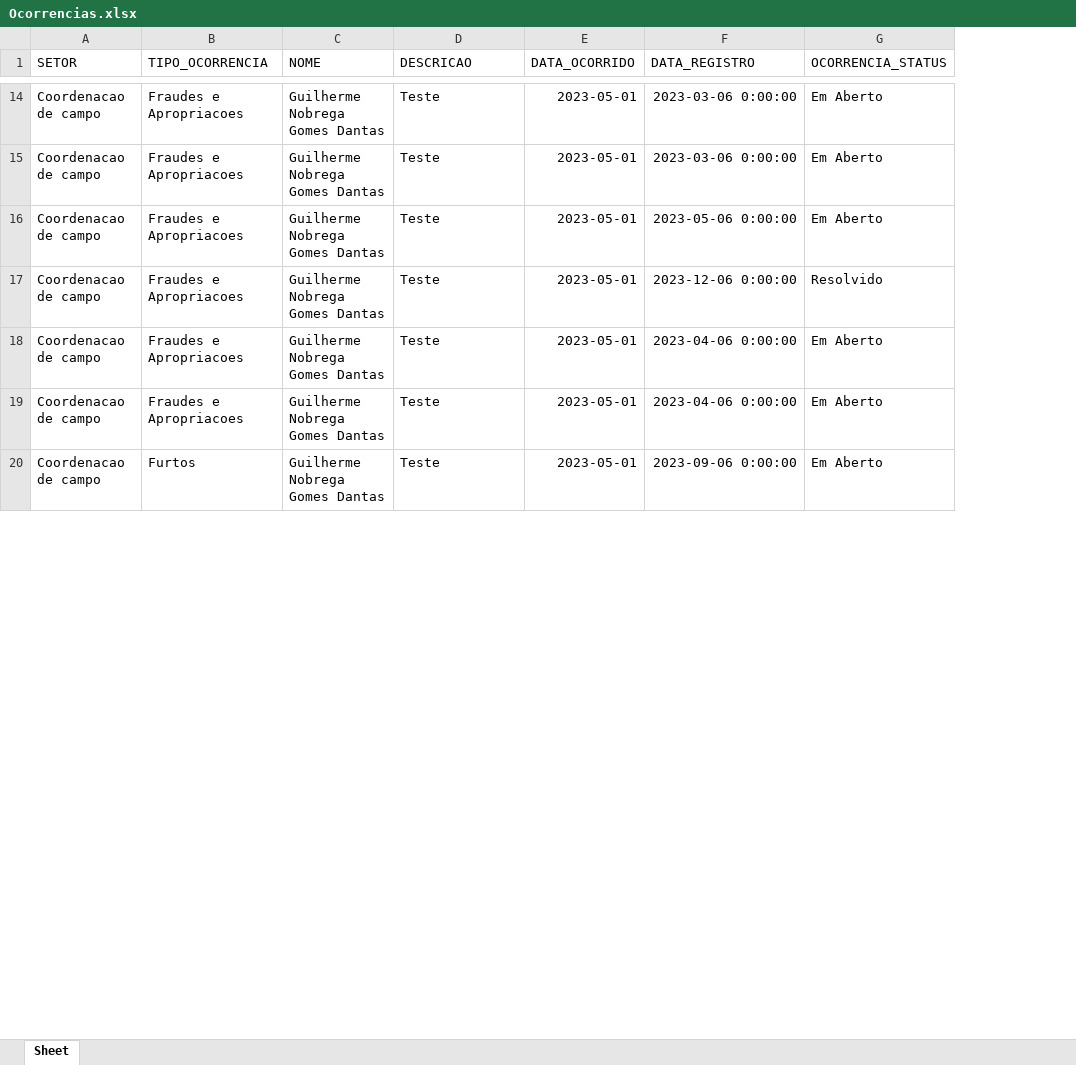
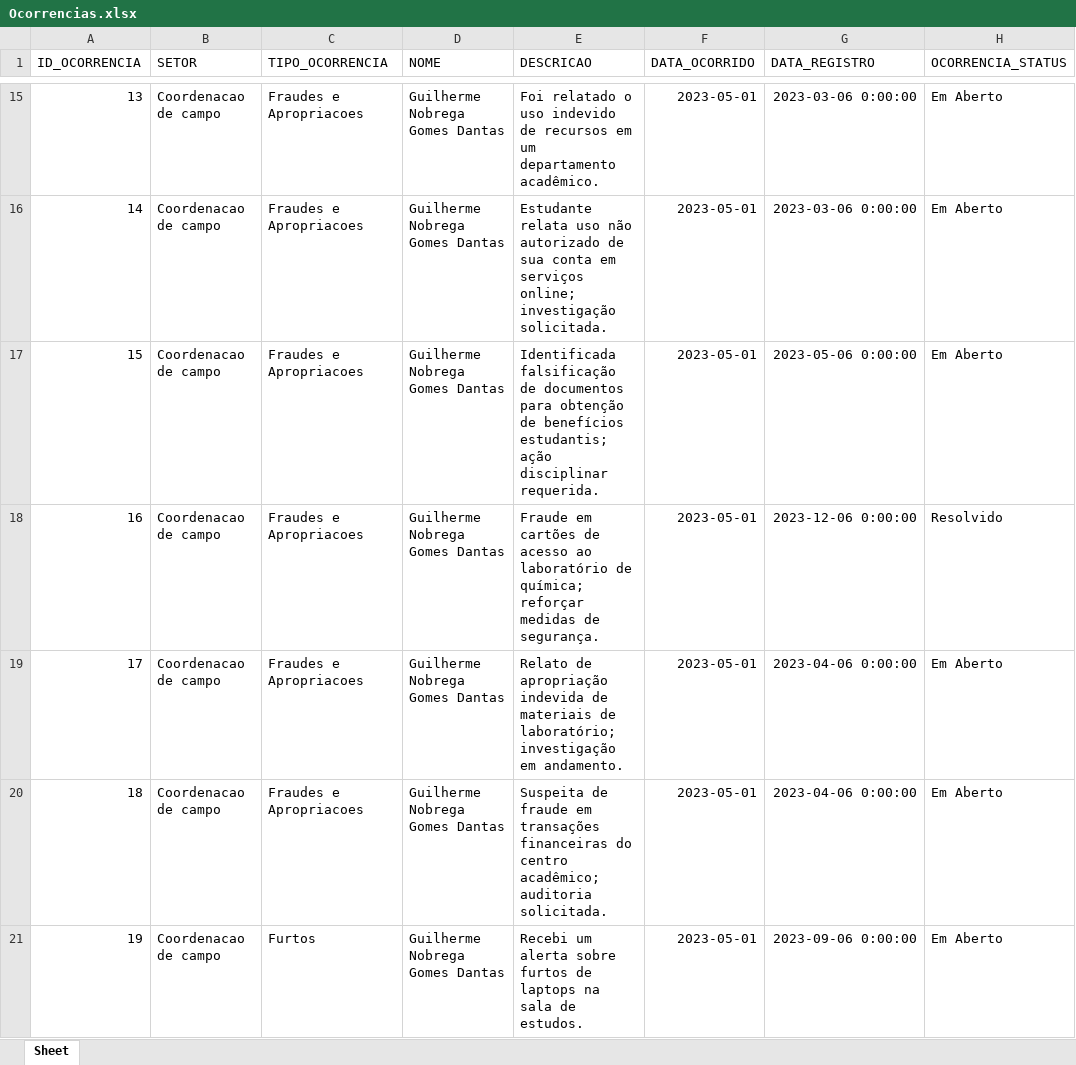
Before and after one commit to Holdwich/felicidade, an Excel workbook: Ocorrencias.xlsx, sheet Sheet, drawn as a sheet; only a part is shown, gaps mark what is left out; values as stored, in another font and other column widths than the file's, no borders; addresses are those after the commit; the diff covers the shown part only; the diff names each change by its address in the sheet, - before the commit and + after, or states it on an @@ line.

```diff
--- a/Ocorrencias.xlsx (sheet Sheet)
+++ b/Ocorrencias.xlsx (sheet Sheet)
+column A (ID_OCORRENCIA), rows 15-21: 13 | 14 | 15 | 16 | 17 | 18 | 19
-E15 (DESCRICAO): Teste
+E15 (DESCRICAO): Foi relatado o uso indevido de recursos em um departamento acadêmico.
-E16 (DESCRICAO): Teste
+E16 (DESCRICAO): Estudante relata uso não autorizado de sua conta em serviços online; investigação solicitada.
-E17 (DESCRICAO): Teste
+E17 (DESCRICAO): Identificada falsificação de documentos para obtenção de benefícios estudantis; ação disciplinar requerida.
-E18 (DESCRICAO): Teste
+E18 (DESCRICAO): Fraude em cartões de acesso ao laboratório de química; reforçar medidas de segurança.
-E19 (DESCRICAO): Teste
+E19 (DESCRICAO): Relato de apropriação indevida de materiais de laboratório; investigação em andamento.
-E20 (DESCRICAO): Teste
+E20 (DESCRICAO): Suspeita de fraude em transações financeiras do centro acadêmico; auditoria solicitada.
-E21 (DESCRICAO): Teste
+E21 (DESCRICAO): Recebi um alerta sobre furtos de laptops na sala de estudos.
```
Also changed, not shown: 2 added rows, 1 removed row and 54 edited cells elsewhere in this sheet, 6 other files.
